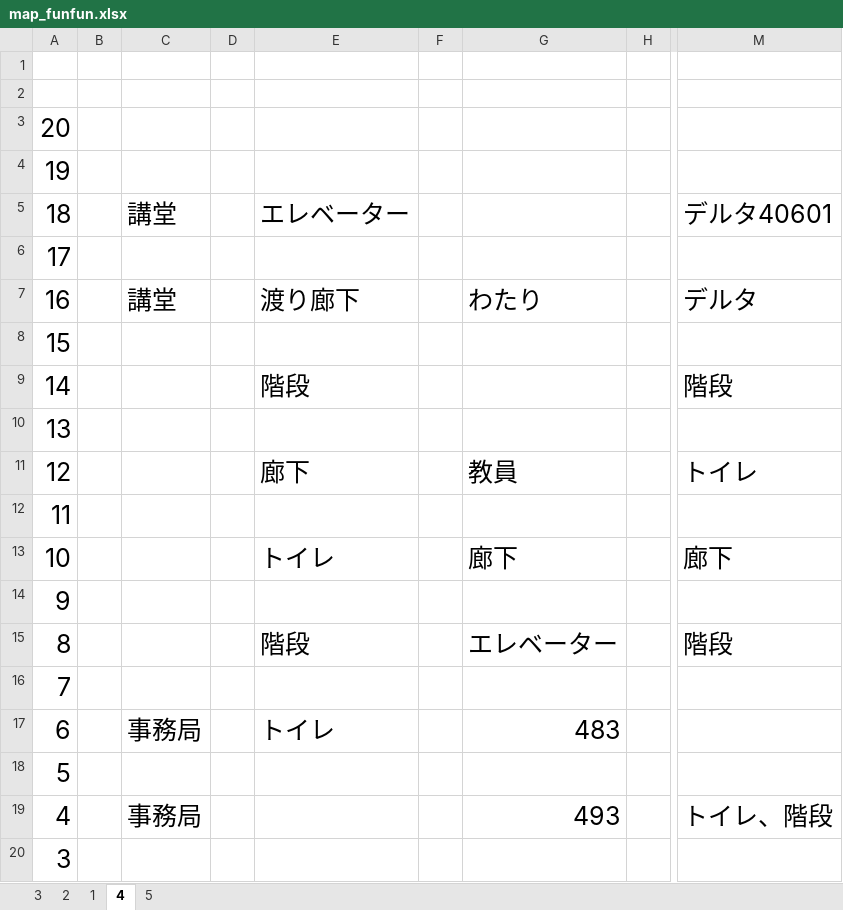
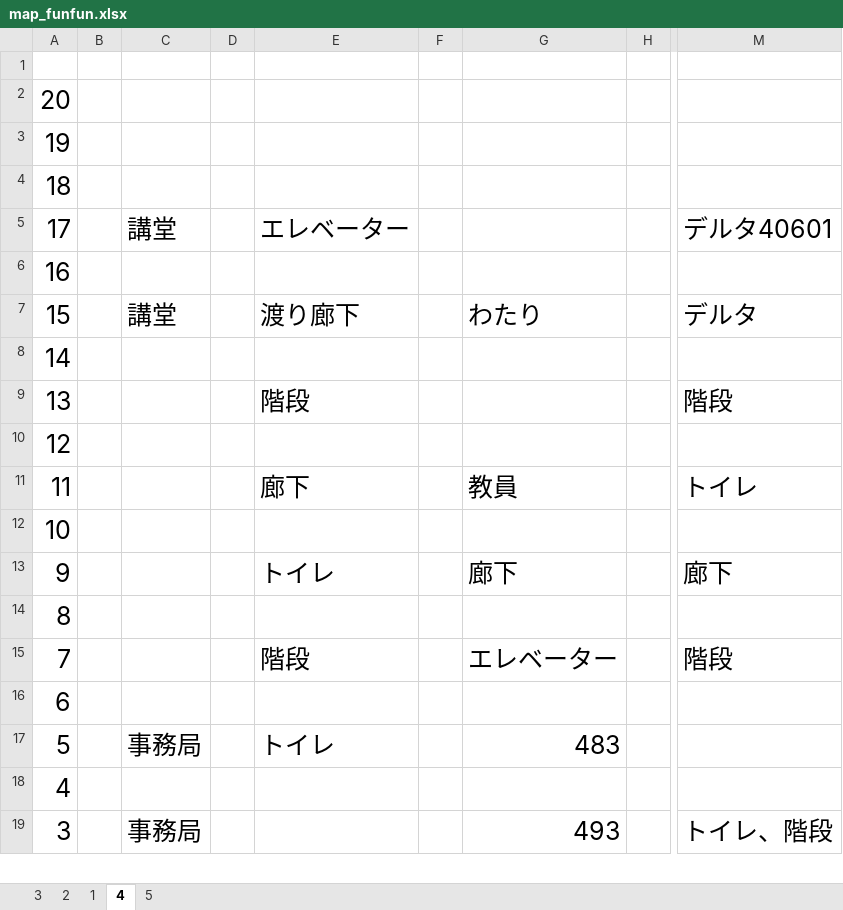
Before and after one commit to tomisuke/FUNCoordinateSystem, an Excel workbook: map_funfun.xlsx, sheet 4, drawn as a sheet; only a part is shown, gaps mark what is left out; values as stored, in another font and other column widths than the file's, no borders; removed rows and columns are numbered as before the commit, all else as after; rows hold the shown columns only; the diff covers the shown part only; the diff names each change by its address in the sheet, - before the commit and + after, or states it on an @@ line.

Commit message:
excelサークル室の更新

```diff
--- a/map_funfun.xlsx (sheet 4)
+++ b/map_funfun.xlsx (sheet 4)
-row 2: (empty)
-C4: 講堂
+C4: (empty)
-E4: エレベーター
+E4: (empty)
-M4: デルタ40601
+M4: (empty)
-C5: (empty)
+C5: 講堂
-E5: (empty)
+E5: エレベーター
-M5: (empty)
+M5: デルタ40601
+row 6: 16
-A7: 16
+A7: 15
-row 8: 15
-E8: 階段
+E8: (empty)
-M8: 階段
+M8: (empty)
-E9: (empty)
+E9: 階段
-M9: (empty)
+M9: 階段
+row 10: 12
-A11: 12
+A11: 11
-A12: 11
+A12: 10
-A13: 10
+A13: 9
-row 14: 9
-E14: 階段
+E14: (empty)
-G14: エレベーター
+G14: (empty)
-M14: 階段
+M14: (empty)
-E15: (empty)
+E15: 階段
-G15: (empty)
+G15: エレベーター
-M15: (empty)
+M15: 階段
+row 16: 6
-A17: 6
+A17: 5
-A18: 5
+A18: 4
-A19: 4
+A19: 3
-row 20: 3
```
Also changed, not shown: 1 added row and 7 edited cells elsewhere in this sheet, sheet 5, 2 other files.
